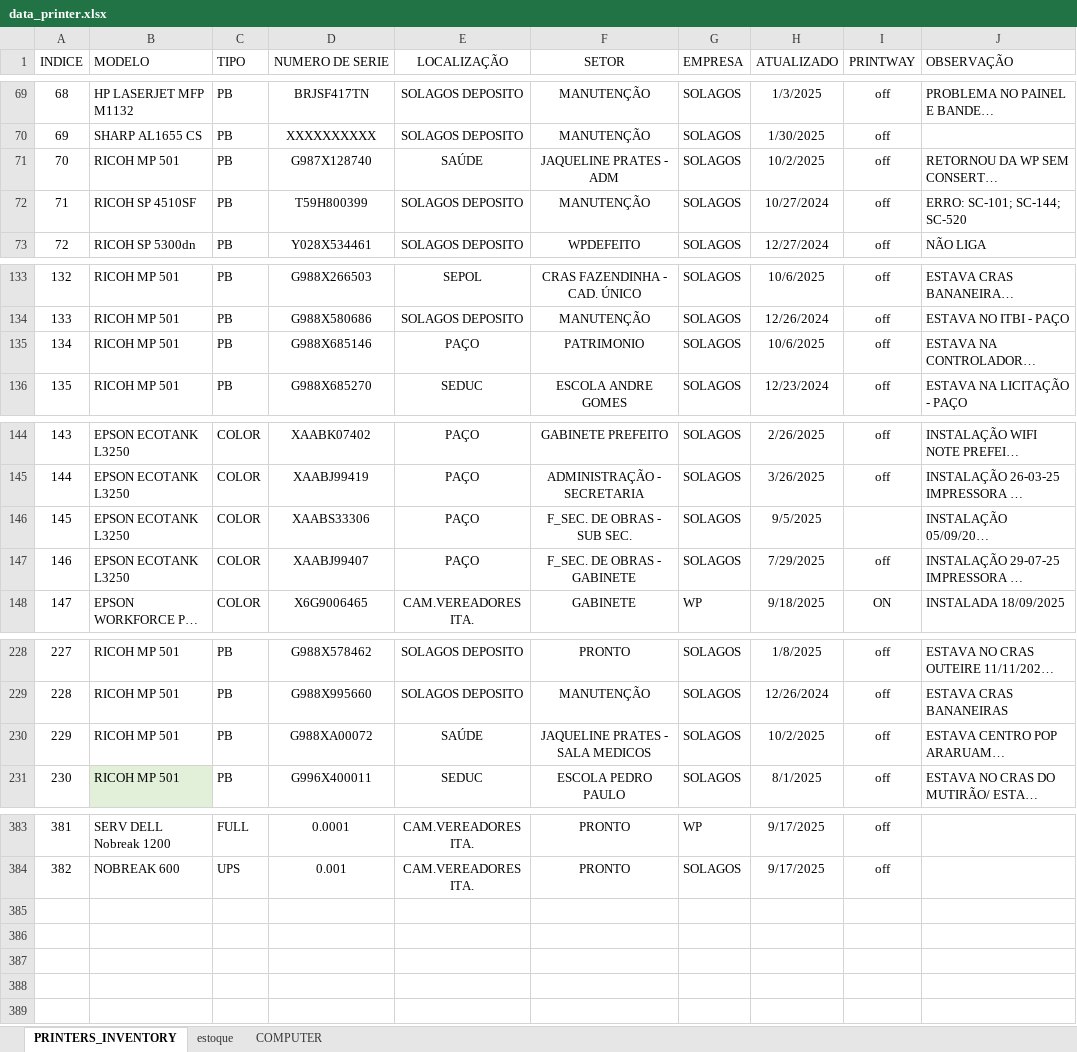
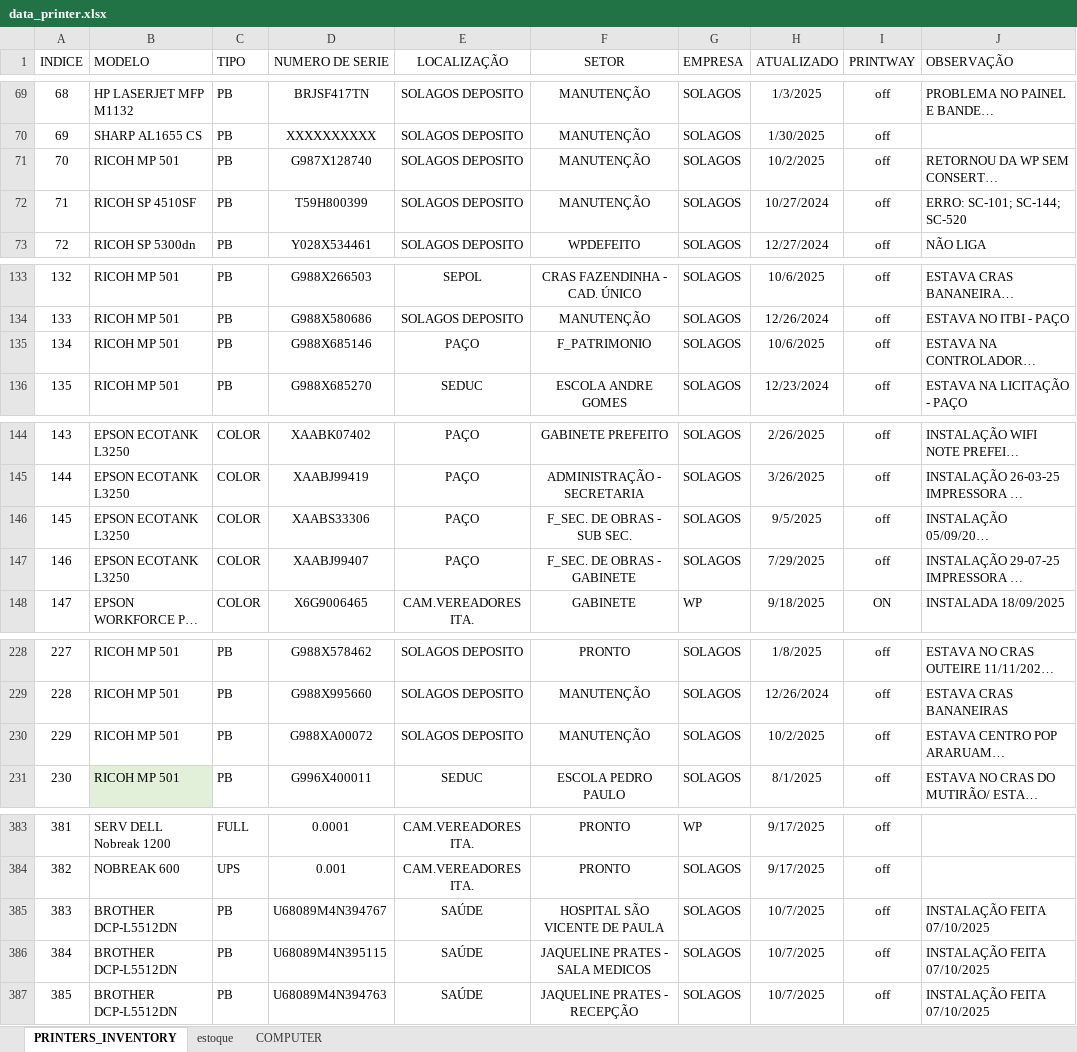
Before and after one commit to flavio-foa-dev/excel, an Excel workbook: data_printer.xlsx, sheet PRINTERS_INVENTORY, drawn as a sheet; only a part is shown, gaps mark what is left out; long unchanged cells end in …; values as stored, in another font and other column widths than the file's, no borders; conditional formats and table styles not drawn; the diff names each change by its address in the sheet, - before the commit and + after, or states it on an @@ line.

```diff
--- a/data_printer.xlsx (sheet PRINTERS_INVENTORY)
+++ b/data_printer.xlsx (sheet PRINTERS_INVENTORY)
-E71 (LOCALIZAÇÃO): SAÚDE
+E71 (LOCALIZAÇÃO): SOLAGOS DEPOSITO
-F71 (SETOR): JAQUELINE PRATES - ADM
+F71 (SETOR): MANUTENÇÃO
-F135 (SETOR): PATRIMONIO
+F135 (SETOR): F_PATRIMONIO
-I146 (PRINTWAY): (empty)
+I146 (PRINTWAY): off
-E230 (LOCALIZAÇÃO): SAÚDE
+E230 (LOCALIZAÇÃO): SOLAGOS DEPOSITO
-F230 (SETOR): JAQUELINE PRATES - SALA MEDICOS
+F230 (SETOR): MANUTENÇÃO
+row 385: 383 | BROTHER DCP-L5512DN | PB | U68089M4N394767 | SAÚDE | HOSPITAL SÃO VICENTE DE PAULA | SOLAGOS | 10/7/2025 | off | INSTALAÇÃO FEITA 07/10/2025
+row 386: 384 | BROTHER DCP-L5512DN | PB | U68089M4N395115 | SAÚDE | JAQUELINE PRATES - SALA MEDICOS | SOLAGOS | 10/7/2025 | off | INSTALAÇÃO FEITA 07/10/2025
+row 387: 385 | BROTHER DCP-L5512DN | PB | U68089M4N394763 | SAÚDE | JAQUELINE PRATES - RECEPÇÃO | SOLAGOS | 10/7/2025 | off | INSTALAÇÃO FEITA 07/10/2025
```
Also changed, not shown: sheet COMPUTER.
